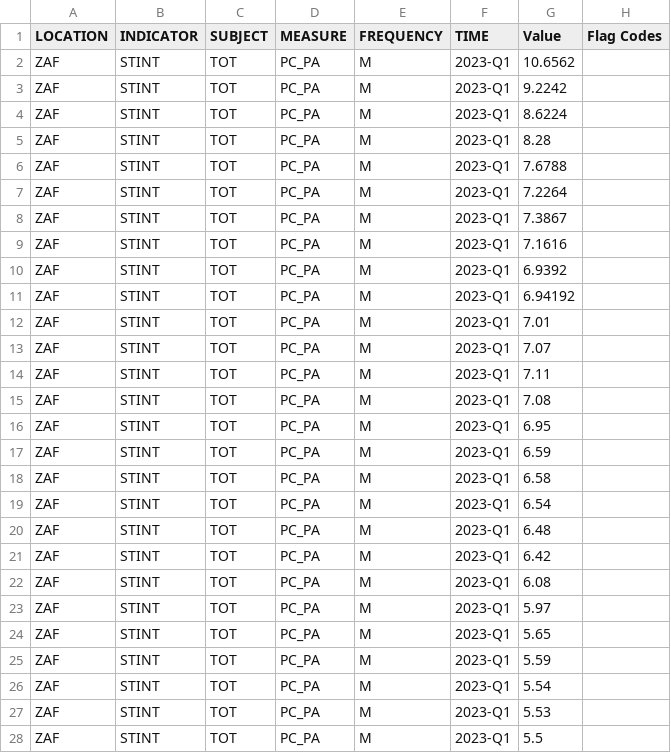
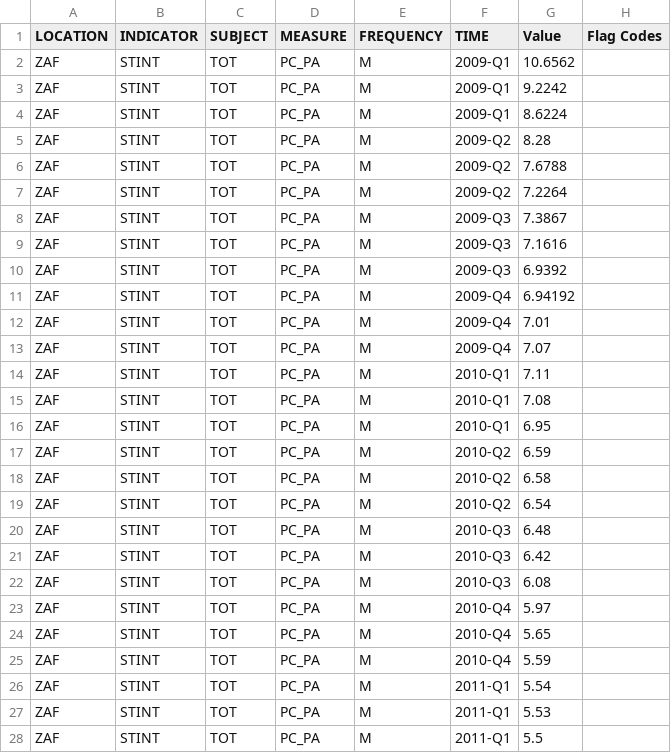
Before and after one commit to hs2-1aipp9-2ss/final_project_cse163_interest_rate, a CSV file: Data/South Africa/sa_quarterly_interest_rate.csv, drawn as a sheet; only a part is shown; the diff covers the shown part only.

Commit message:
us, uk data

```diff
--- a/Data/South Africa/sa_quarterly_interest_rate.csv
+++ b/Data/South Africa/sa_quarterly_interest_rate.csv
@@ -1,28 +1,28 @@
 "LOCATION","INDICATOR","SUBJECT","MEASURE","FREQUENCY","TIME","Value","Flag Codes"
-"ZAF","STINT","TOT","PC_PA","M","2023-Q1","10.6562",
-"ZAF","STINT","TOT","PC_PA","M","2023-Q1","9.2242",
-"ZAF","STINT","TOT","PC_PA","M","2023-Q1","8.6224",
-"ZAF","STINT","TOT","PC_PA","M","2023-Q1","8.28",
-"ZAF","STINT","TOT","PC_PA","M","2023-Q1","7.6788",
-"ZAF","STINT","TOT","PC_PA","M","2023-Q1","7.2264",
-"ZAF","STINT","TOT","PC_PA","M","2023-Q1","7.3867",
-"ZAF","STINT","TOT","PC_PA","M","2023-Q1","7.1616",
-"ZAF","STINT","TOT","PC_PA","M","2023-Q1","6.9392",
-"ZAF","STINT","TOT","PC_PA","M","2023-Q1","6.94192",
-"ZAF","STINT","TOT","PC_PA","M","2023-Q1","7.01",
-"ZAF","STINT","TOT","PC_PA","M","2023-Q1","7.07",
-"ZAF","STINT","TOT","PC_PA","M","2023-Q1","7.11",
-"ZAF","STINT","TOT","PC_PA","M","2023-Q1","7.08",
-"ZAF","STINT","TOT","PC_PA","M","2023-Q1","6.95",
-"ZAF","STINT","TOT","PC_PA","M","2023-Q1","6.59",
-"ZAF","STINT","TOT","PC_PA","M","2023-Q1","6.58",
-"ZAF","STINT","TOT","PC_PA","M","2023-Q1","6.54",
-"ZAF","STINT","TOT","PC_PA","M","2023-Q1","6.48",
-"ZAF","STINT","TOT","PC_PA","M","2023-Q1","6.42",
-"ZAF","STINT","TOT","PC_PA","M","2023-Q1","6.08",
-"ZAF","STINT","TOT","PC_PA","M","2023-Q1","5.97",
-"ZAF","STINT","TOT","PC_PA","M","2023-Q1","5.65",
-"ZAF","STINT","TOT","PC_PA","M","2023-Q1","5.59",
-"ZAF","STINT","TOT","PC_PA","M","2023-Q1","5.54",
-"ZAF","STINT","TOT","PC_PA","M","2023-Q1","5.53",
-"ZAF","STINT","TOT","PC_PA","M","2023-Q1","5.5",
+"ZAF","STINT","TOT","PC_PA","M","2009-Q1","10.6562",
+"ZAF","STINT","TOT","PC_PA","M","2009-Q1","9.2242",
+"ZAF","STINT","TOT","PC_PA","M","2009-Q1","8.6224",
+"ZAF","STINT","TOT","PC_PA","M","2009-Q2","8.28",
+"ZAF","STINT","TOT","PC_PA","M","2009-Q2","7.6788",
+"ZAF","STINT","TOT","PC_PA","M","2009-Q2","7.2264",
+"ZAF","STINT","TOT","PC_PA","M","2009-Q3","7.3867",
+"ZAF","STINT","TOT","PC_PA","M","2009-Q3","7.1616",
+"ZAF","STINT","TOT","PC_PA","M","2009-Q3","6.9392",
+"ZAF","STINT","TOT","PC_PA","M","2009-Q4","6.94192",
+"ZAF","STINT","TOT","PC_PA","M","2009-Q4","7.01",
+"ZAF","STINT","TOT","PC_PA","M","2009-Q4","7.07",
+"ZAF","STINT","TOT","PC_PA","M","2010-Q1","7.11",
+"ZAF","STINT","TOT","PC_PA","M","2010-Q1","7.08",
+"ZAF","STINT","TOT","PC_PA","M","2010-Q1","6.95",
+"ZAF","STINT","TOT","PC_PA","M","2010-Q2","6.59",
+"ZAF","STINT","TOT","PC_PA","M","2010-Q2","6.58",
+"ZAF","STINT","TOT","PC_PA","M","2010-Q2","6.54",
+"ZAF","STINT","TOT","PC_PA","M","2010-Q3","6.48",
+"ZAF","STINT","TOT","PC_PA","M","2010-Q3","6.42",
+"ZAF","STINT","TOT","PC_PA","M","2010-Q3","6.08",
+"ZAF","STINT","TOT","PC_PA","M","2010-Q4","5.97",
+"ZAF","STINT","TOT","PC_PA","M","2010-Q4","5.65",
+"ZAF","STINT","TOT","PC_PA","M","2010-Q4","5.59",
+"ZAF","STINT","TOT","PC_PA","M","2011-Q1","5.54",
+"ZAF","STINT","TOT","PC_PA","M","2011-Q1","5.53",
+"ZAF","STINT","TOT","PC_PA","M","2011-Q1","5.5",
```
Also changed, not shown: 141 edited cells elsewhere in this file, 4 other files.
